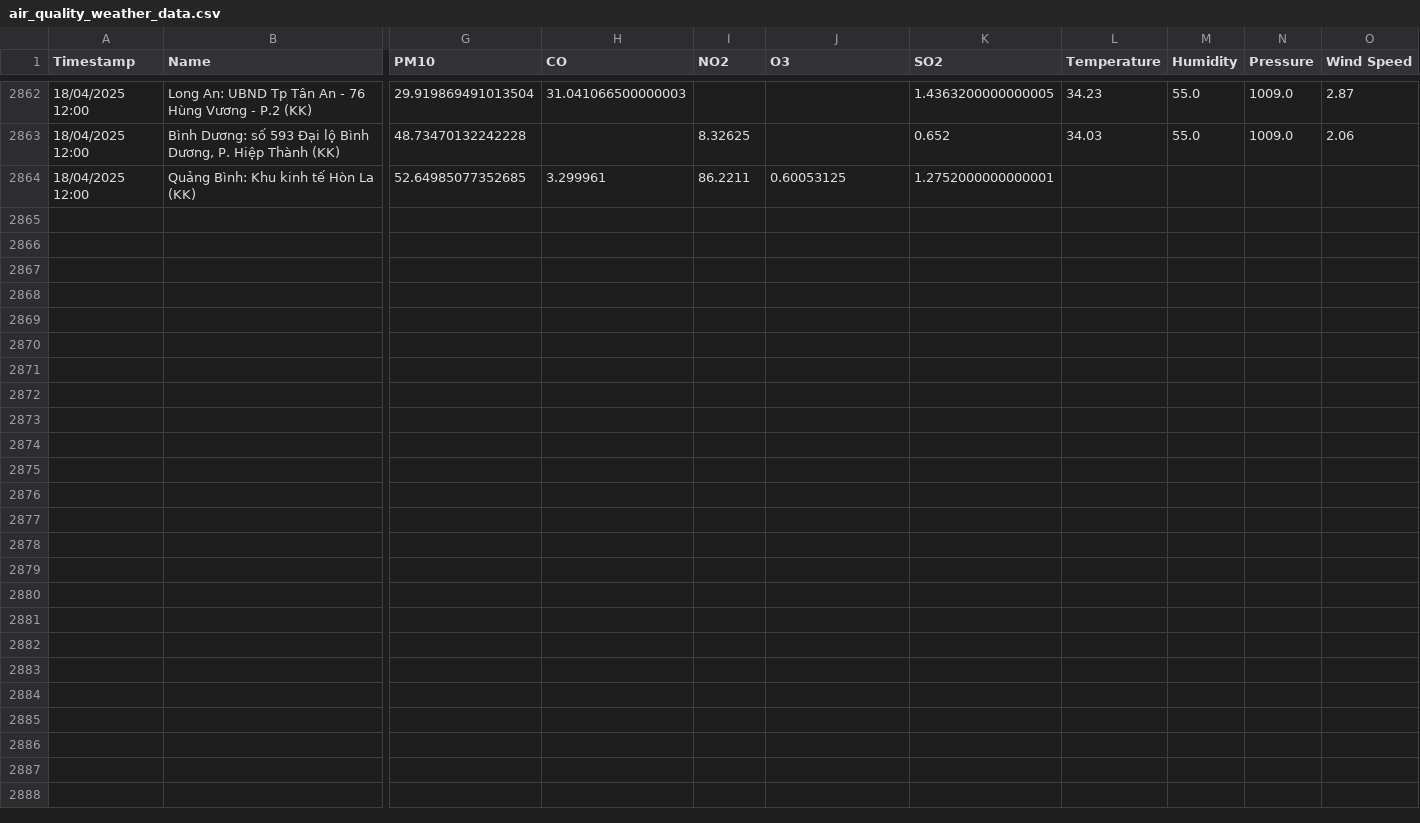
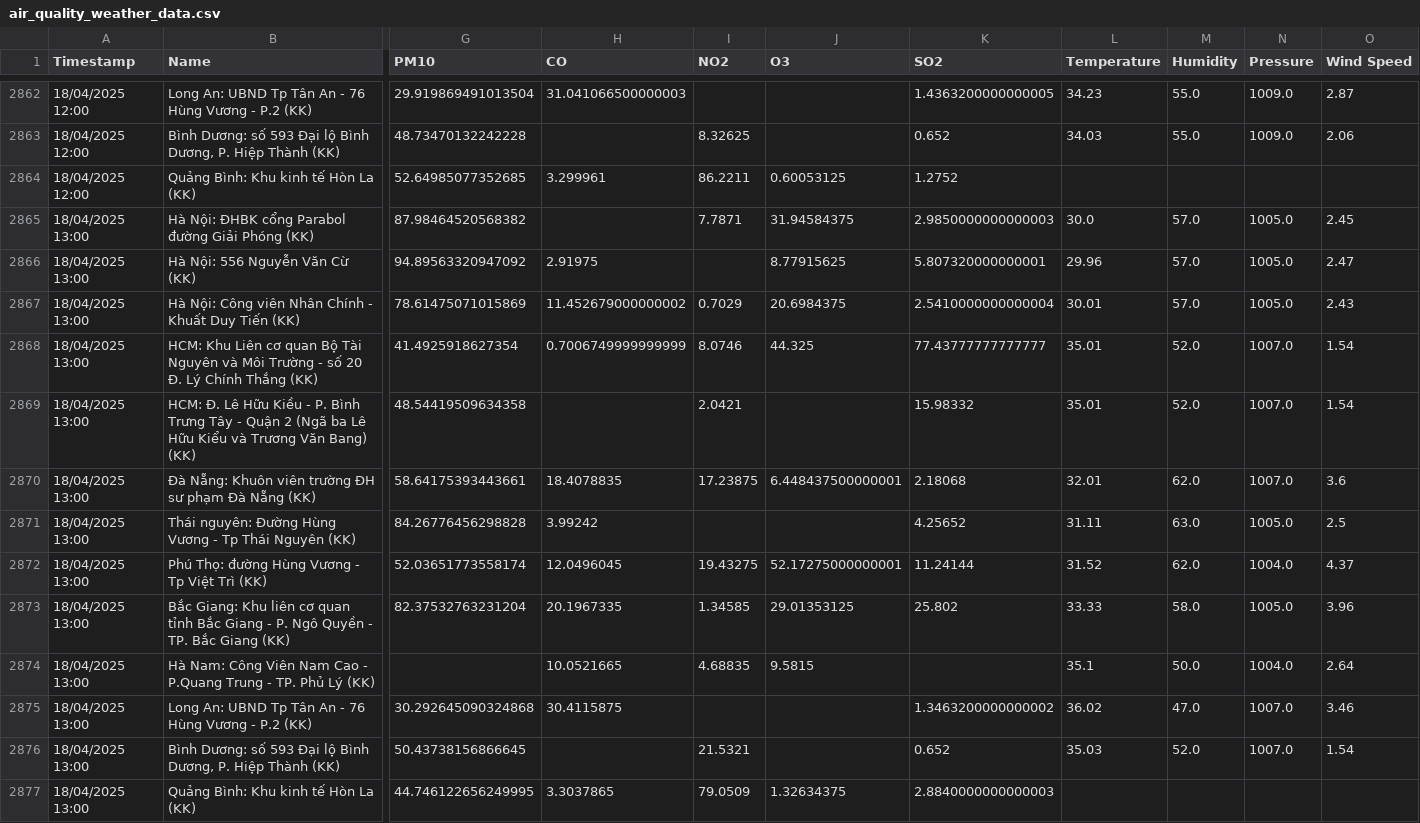
Before and after one commit to DeiET0702/Air-quality, a CSV file: air_quality_weather_data.csv, drawn as a sheet; only a part is shown, gaps mark what is left out; rows hold the shown columns only; the diff names each change by its address in the sheet, - before the commit and + after, or states it on an @@ line.

```diff
--- a/air_quality_weather_data.csv
+++ b/air_quality_weather_data.csv
-K2864 (SO2): 1.2752000000000001
+K2864 (SO2): 1.2752
+row 2865: 18/04/2025 13:00 | Hà Nội: ĐHBK cổng Parabol đường Giải Phóng (KK) | 87.98464520568382 |  | 7.7871 | 31.94584375 | 2.9850000000000003 | 30.0 | 57.0 | 1005.0 | 2.45
+row 2866: 18/04/2025 13:00 | Hà Nội: 556 Nguyễn Văn Cừ (KK) | 94.89563320947092 | 2.91975 |  | 8.77915625 | 5.807320000000001 | 29.96 | 57.0 | 1005.0 | 2.47
+row 2867: 18/04/2025 13:00 | Hà Nội: Công viên Nhân Chính - Khuất Duy Tiến (KK) | 78.61475071015869 | 11.452679000000002 | 0.7029 | 20.6984375 | 2.5410000000000004 | 30.01 | 57.0 | 1005.0 | 2.43
+row 2868: 18/04/2025 13:00 | HCM: Khu Liên cơ quan Bộ Tài Nguyên và Môi Trường - số 20 Đ. Lý Chính Thắng (KK) | 41.4925918627354 | 0.7006749999999999 | 8.0746 | 44.325 | 77.43777777777777 | 35.01 | 52.0 | 1007.0 | 1.54
+row 2869: 18/04/2025 13:00 | HCM: Đ. Lê Hữu Kiều - P. Bình Trưng Tây - Quận 2 (Ngã ba Lê Hữu Kiểu và Trương Văn Bang) (KK) | 48.54419509634358 |  | 2.0421 |  | 15.98332 | 35.01 | 52.0 | 1007.0 | 1.54
+row 2870: 18/04/2025 13:00 | Đà Nẵng: Khuôn viên trường ĐH sư phạm Đà Nẵng (KK) | 58.64175393443661 | 18.4078835 | 17.23875 | 6.448437500000001 | 2.18068 | 32.01 | 62.0 | 1007.0 | 3.6
+row 2871: 18/04/2025 13:00 | Thái nguyên: Đường Hùng Vương - Tp Thái Nguyên (KK) | 84.26776456298828 | 3.99242 |  |  | 4.25652 | 31.11 | 63.0 | 1005.0 | 2.5
+row 2872: 18/04/2025 13:00 | Phú Thọ: đường Hùng Vương - Tp Việt Trì (KK) | 52.03651773558174 | 12.0496045 | 19.43275 | 52.17275000000001 | 11.24144 | 31.52 | 62.0 | 1004.0 | 4.37
+row 2873: 18/04/2025 13:00 | Bắc Giang: Khu liên cơ quan tỉnh Bắc Giang - P. Ngô Quyền - TP. Bắc Giang (KK) | 82.37532763231204 | 20.1967335 | 1.34585 | 29.01353125 | 25.802 | 33.33 | 58.0 | 1005.0 | 3.96
+row 2874: 18/04/2025 13:00 | Hà Nam: Công Viên Nam Cao - P.Quang Trung - TP. Phủ Lý (KK) |  | 10.0521665 | 4.68835 | 9.5815 |  | 35.1 | 50.0 | 1004.0 | 2.64
+row 2875: 18/04/2025 13:00 | Long An: UBND Tp Tân An - 76 Hùng Vương - P.2 (KK) | 30.292645090324868 | 30.4115875 |  |  | 1.3463200000000002 | 36.02 | 47.0 | 1007.0 | 3.46
+row 2876: 18/04/2025 13:00 | Bình Dương: số 593 Đại lộ Bình Dương, P. Hiệp Thành (KK) | 50.43738156866645 |  | 21.5321 |  | 0.652 | 35.03 | 52.0 | 1007.0 | 1.54
+row 2877: 18/04/2025 13:00 | Quảng Bình: Khu kinh tế Hòn La (KK) | 44.746122656249995 | 3.3037865 | 79.0509 | 1.32634375 | 2.8840000000000003
```
